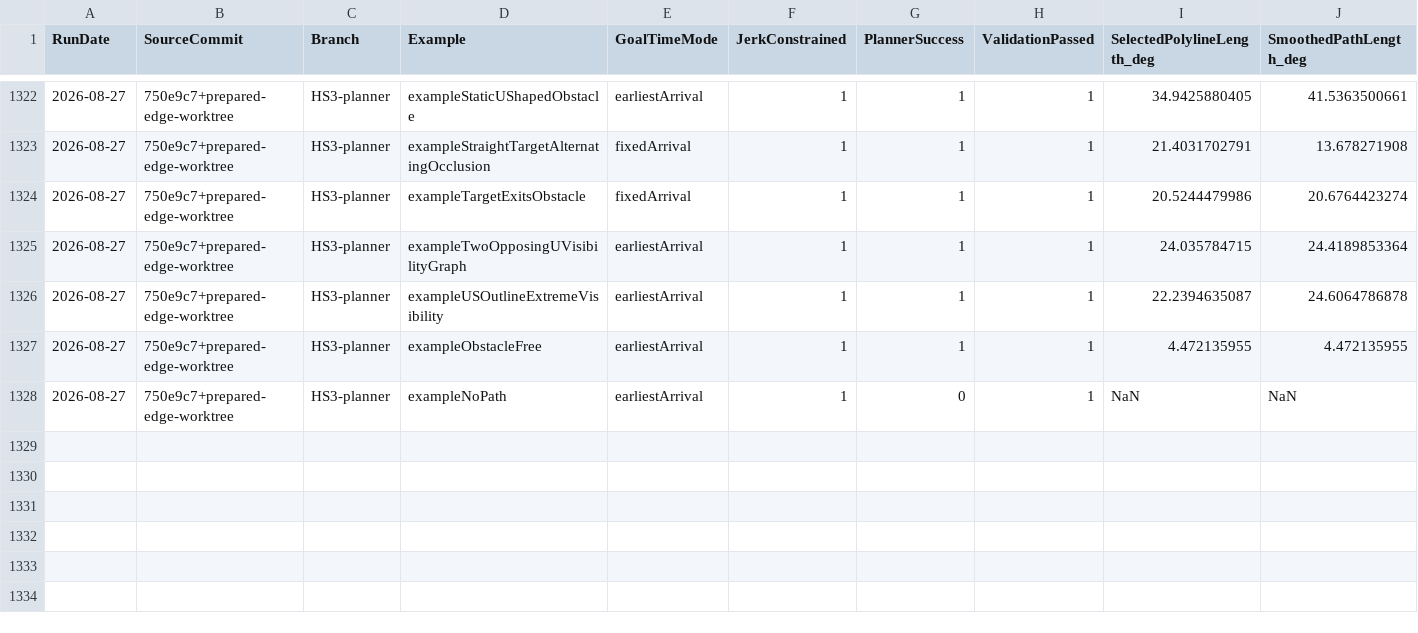
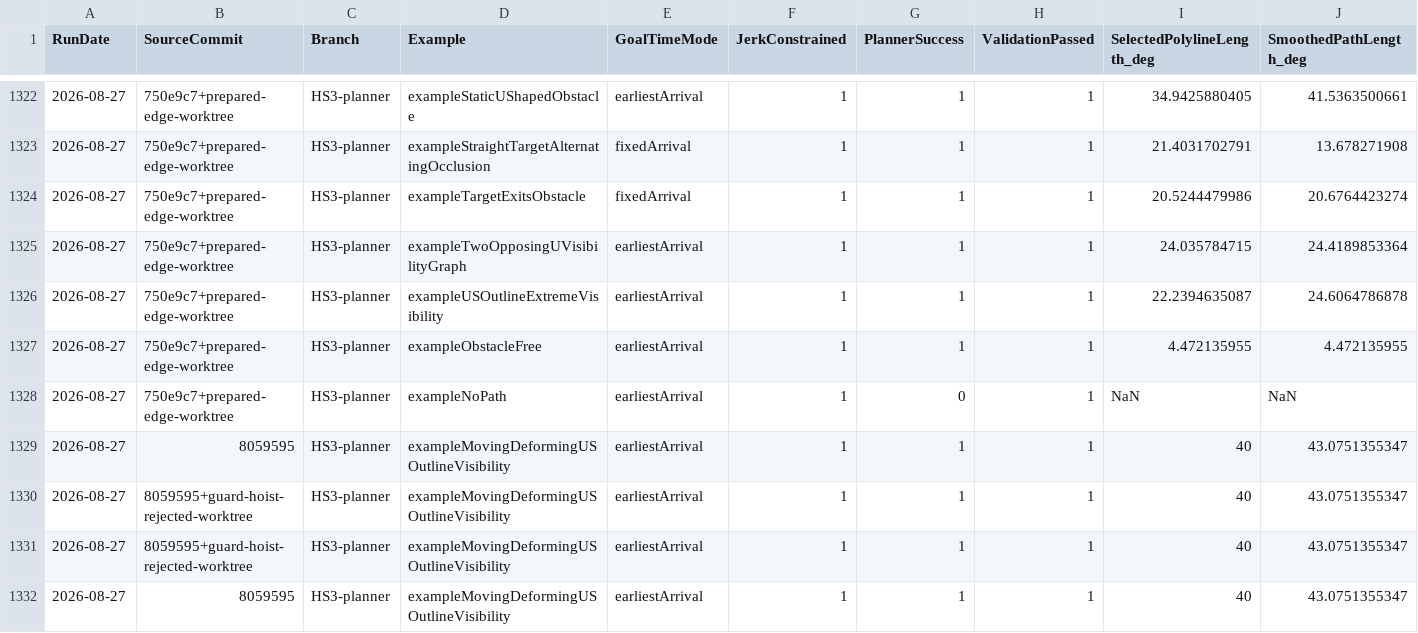
Before and after one commit to kevvtrinh/AzElObsAvoid, a CSV file: benchmark.csv, drawn as a sheet; only a part is shown, gaps mark what is left out; rows hold the shown columns only; the diff names each change by its address in the sheet, - before the commit and + after, or states it on an @@ line.

```diff
--- a/benchmark.csv
+++ b/benchmark.csv
+row 1329: 2026-08-27 | 8059595 | HS3-planner | exampleMovingDeformingUSOutlineVisibility | earliestArrival | 1 | 1 | 1 | 40 | 43.0751355347
+row 1330: 2026-08-27 | 8059595+guard-hoist-rejected-worktree | HS3-planner | exampleMovingDeformingUSOutlineVisibility | earliestArrival | 1 | 1 | 1 | 40 | 43.0751355347
+row 1331: 2026-08-27 | 8059595+guard-hoist-rejected-worktree | HS3-planner | exampleMovingDeformingUSOutlineVisibility | earliestArrival | 1 | 1 | 1 | 40 | 43.0751355347
+row 1332: 2026-08-27 | 8059595 | HS3-planner | exampleMovingDeformingUSOutlineVisibility | earliestArrival | 1 | 1 | 1 | 40 | 43.0751355347
```
Also changed, not shown: 2 other files.
